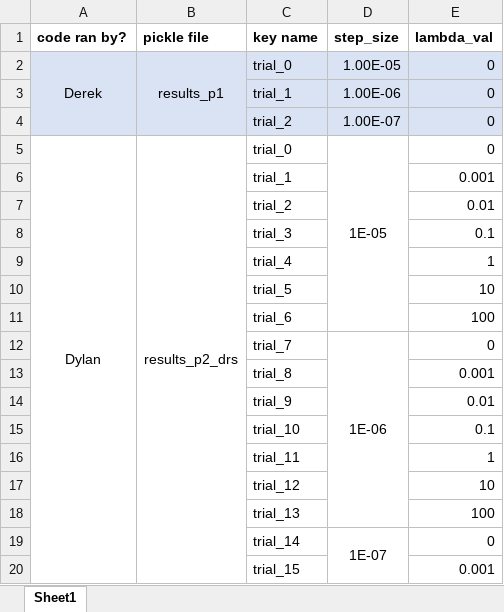
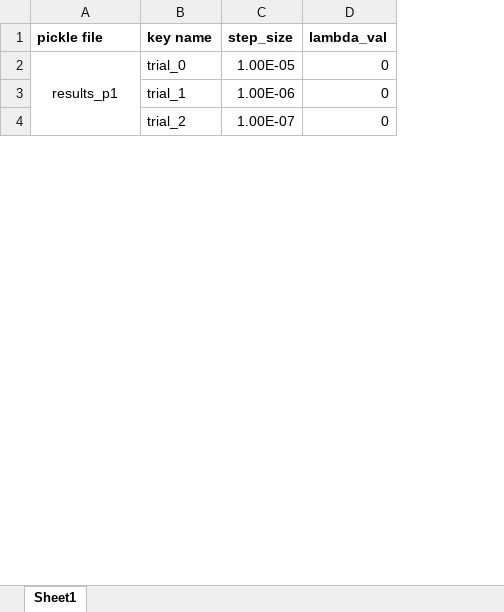
Before and after one commit to 22dylan/CS534, an Excel workbook: I1/output/pickle_summary.xlsx, sheet Sheet1, drawn as a sheet; only a part is shown; values as stored, in another font and other column widths than the file's, no borders; removed rows and columns are numbered as before the commit, all else as after; the diff covers the shown part only; the diff names each change by its address in the sheet, - before the commit and + after, or states it on an @@ line.

Commit message:
modified summary

```diff
--- a/I1/output/pickle_summary.xlsx (sheet Sheet1)
+++ b/I1/output/pickle_summary.xlsx (sheet Sheet1)
-column A (code ran by?), row 2: Derek
-A2:D4 fill: #DAE3F3
+A2:D4 fill: none
-row 5: Dylan | results_p2_drs | trial_0 | 1E-05 | 0
-row 6:  |  | trial_1 |  | 0.001
-row 7:  |  | trial_2 |  | 0.01
-row 8:  |  | trial_3 |  | 0.1
-row 9:  |  | trial_4 |  | 1
-row 10:  |  | trial_5 |  | 10
-row 11:  |  | trial_6 |  | 100
-row 12:  |  | trial_7 | 1E-06 | 0
-row 13:  |  | trial_8 |  | 0.001
-row 14:  |  | trial_9 |  | 0.01
-row 15:  |  | trial_10 |  | 0.1
-row 16:  |  | trial_11 |  | 1
-row 17:  |  | trial_12 |  | 10
-row 18:  |  | trial_13 |  | 100
-row 19:  |  | trial_14 | 1E-07 | 0
-row 20:  |  | trial_15 |  | 0.001
```
Also changed, not shown: 21 added rows, 5 removed rows, cell formats and merged cells elsewhere in this sheet.
